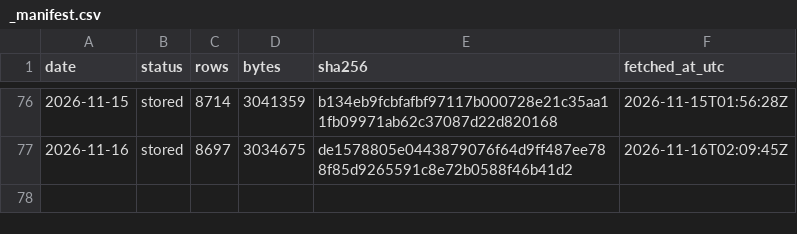
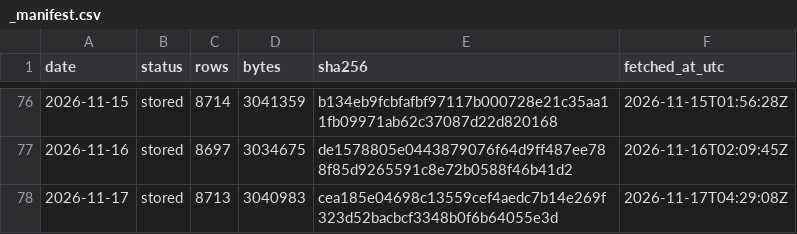
Before and after one commit to Jen-Chieh-Yu/stray-atlas, a CSV file: data/raw/_manifest.csv, drawn as a sheet; only a part is shown, gaps mark what is left out.

```diff
--- a/data/raw/_manifest.csv
+++ b/data/raw/_manifest.csv
@@ -77 +77,2 @@ date,status,rows,bytes,sha256,fetched_at_utc
 2026-11-16,stored,8697,3034675,de1578805e0443879076f64d9ff487ee788f85d9265591c8e72b0588f46b41d2,2026-11-16T02:09:45Z
+2026-11-17,stored,8713,3040983,cea185e04698c13559cef4aedc7b14e269f323d52bacbcf3348b0f6b64055e3d,2026-11-17T04:29:08Z
```
Also changed, not shown: 11 other files.
